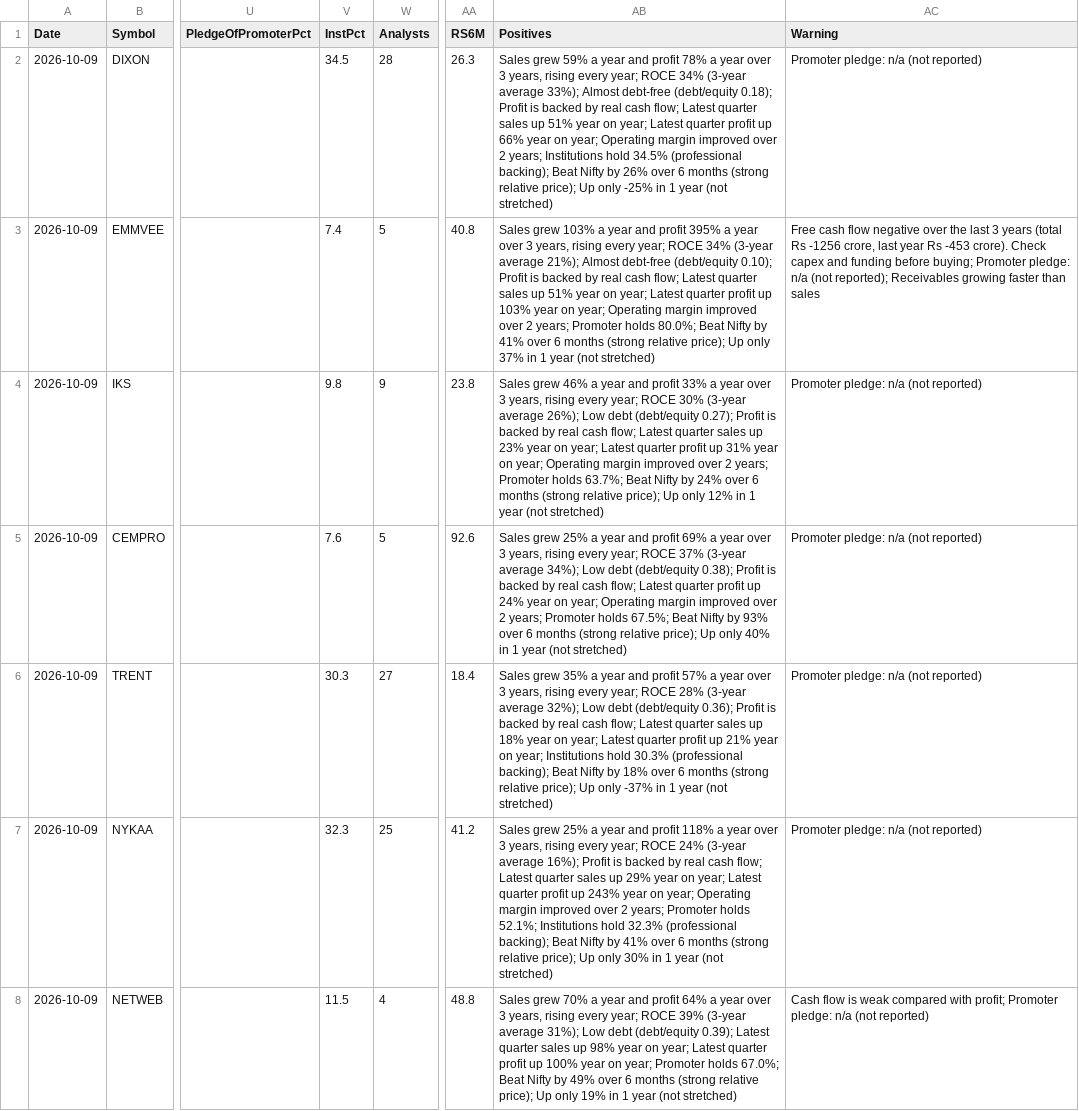
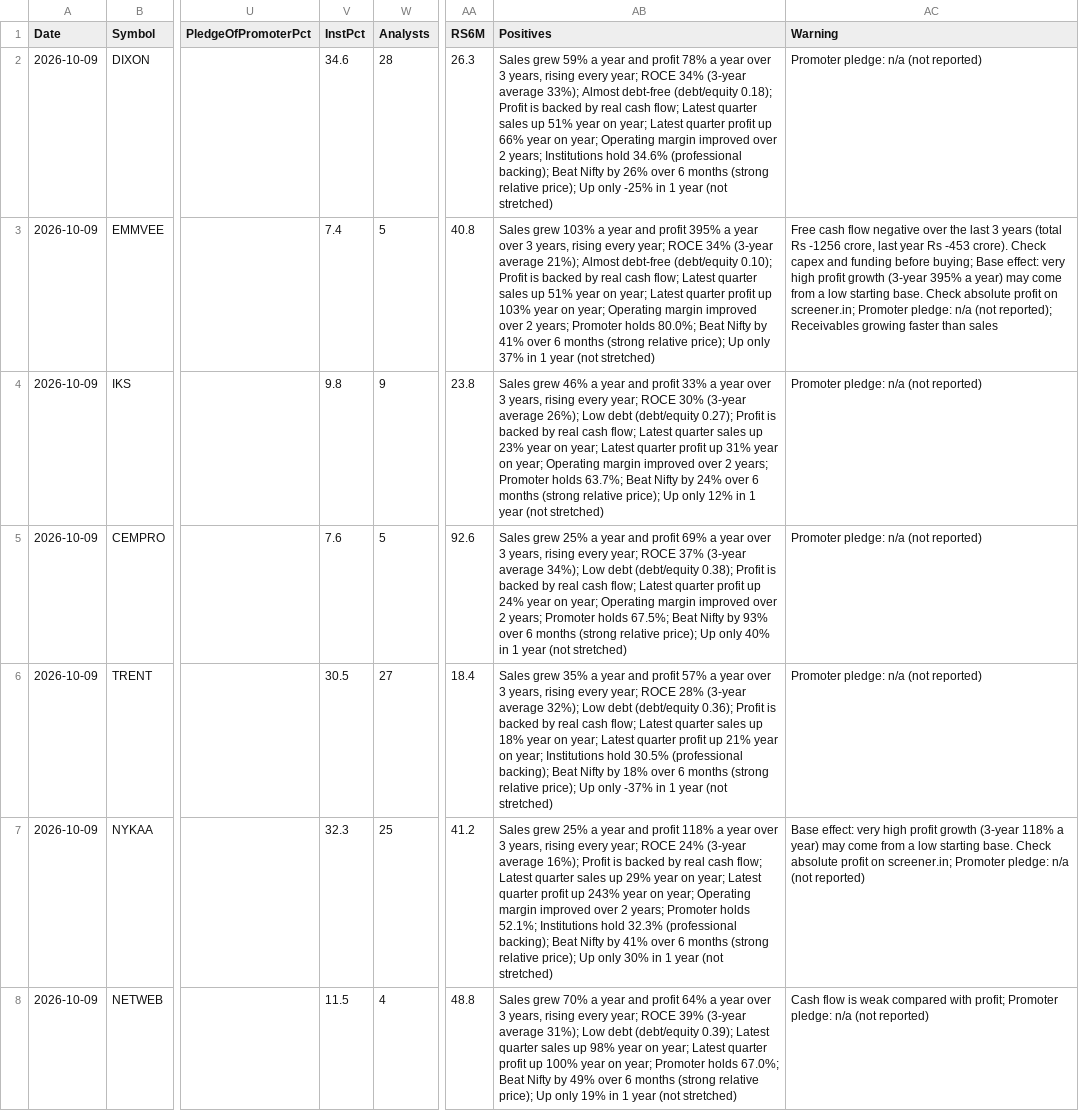
Before and after one commit to Venkey-stocks/stock-radar, a CSV file: data/history/quality_2026-10-09.csv, drawn as a sheet; only a part is shown, gaps mark what is left out; the diff covers the shown part only; the diff names each change by its address in the sheet, - before the commit and + after, or states it on an @@ line.

```diff
--- a/data/history/quality_2026-10-09.csv
+++ b/data/history/quality_2026-10-09.csv
-V2 (InstPct): 34.5
+V2 (InstPct): 34.6
-AB2 (Positives): …Institutions hold 34.5% (professional backing);…
+AB2 (Positives): …Institutions hold 34.6% (professional backing);…
-AC3 (Warning): …before buying; Promoter pledge:…
+AC3 (Warning): …before buying; Base effect: very high profit growth (3-year 395% a year) may come from a low starting base. Check absolute profit on screener.in; Promoter pledge:…
-V6 (InstPct): 30.3
+V6 (InstPct): 30.5
-AB6 (Positives): …Institutions hold 30.3% (professional backing);…
+AB6 (Positives): …Institutions hold 30.5% (professional backing);…
-AC7 (Warning): Promoter pledge:…
+AC7 (Warning): Base effect: very high profit growth (3-year 118% a year) may come from a low starting base. Check absolute profit on screener.in; Promoter pledge:…
```
Also changed, not shown: 2 removed rows and 27 edited cells elsewhere in this file, data/quality.csv, data/quality_rejected.csv.
